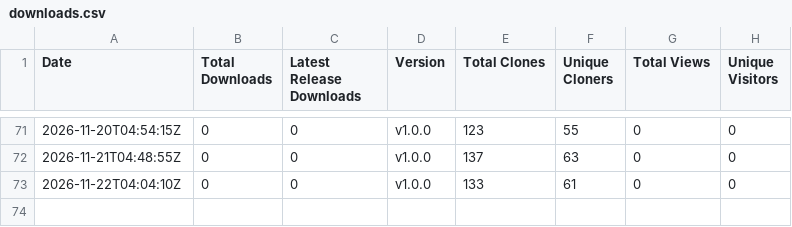
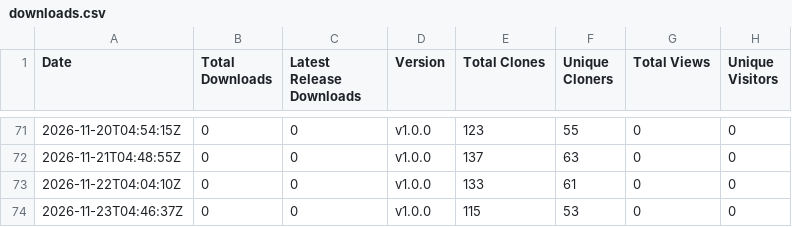
Before and after one commit to rabem12/Barony-Windows, a CSV file: stats/downloads.csv, drawn as a sheet; only a part is shown, gaps mark what is left out.

```diff
--- a/stats/downloads.csv
+++ b/stats/downloads.csv
@@ -73 +73,2 @@ Date,Total Downloads,Latest Release Downloads,Version,Total Clones,Unique Cloner
 2026-11-22T04:04:10Z,0,0,v1.0.0,133,61,0,0
+2026-11-23T04:46:37Z,0,0,v1.0.0,115,53,0,0
```
